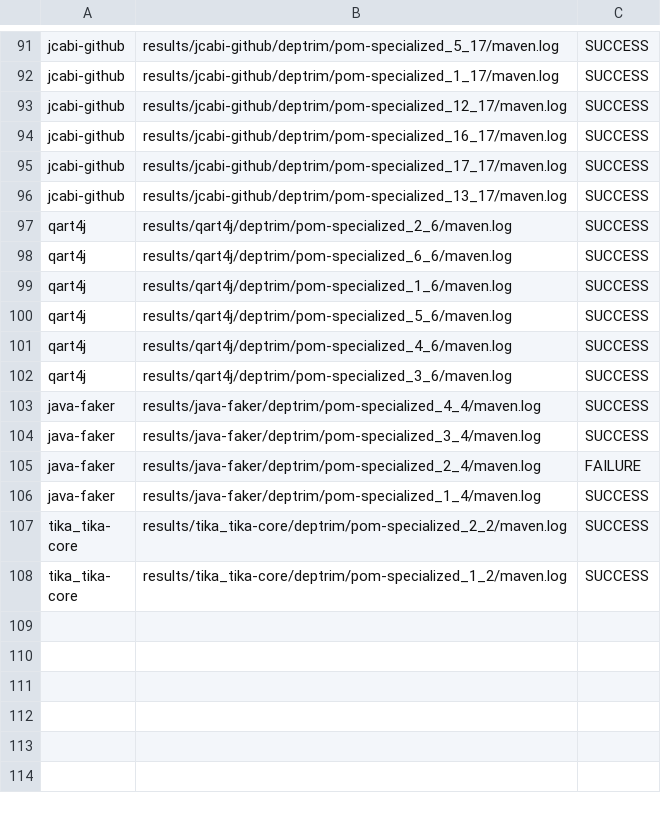
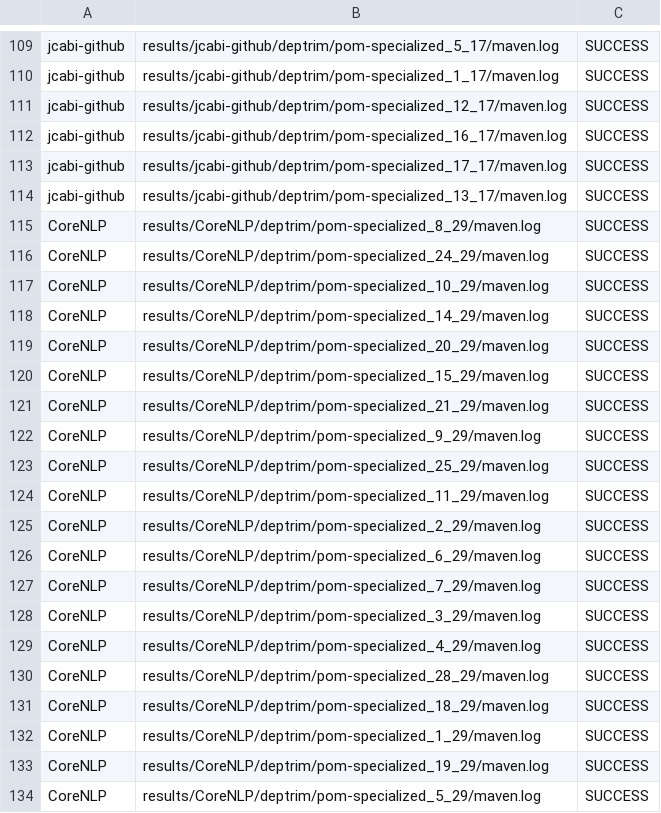
Before and after one commit to ASSERT-KTH/deptrim-experiments, a CSV file: pipeline/csv/RQ1/pom-specialized-build-result-logs.csv, drawn as a sheet; only a part is shown, gaps mark what is left out; the shorter side is filled out with more unchanged rows; the diff covers the shown part only; the diff names each change by its address in the sheet, - before the commit and + after, or states it on an @@ line.

```diff
--- a/pipeline/csv/RQ1/pom-specialized-build-result-logs.csv
+++ b/pipeline/csv/RQ1/pom-specialized-build-result-logs.csv
+row 115: CoreNLP | results/CoreNLP/deptrim/pom-specialized_8_29/maven.log | SUCCESS
+row 116: CoreNLP | results/CoreNLP/deptrim/pom-specialized_24_29/maven.log | SUCCESS
+row 117: CoreNLP | results/CoreNLP/deptrim/pom-specialized_10_29/maven.log | SUCCESS
+row 118: CoreNLP | results/CoreNLP/deptrim/pom-specialized_14_29/maven.log | SUCCESS
+row 119: CoreNLP | results/CoreNLP/deptrim/pom-specialized_20_29/maven.log | SUCCESS
+row 120: CoreNLP | results/CoreNLP/deptrim/pom-specialized_15_29/maven.log | SUCCESS
+row 121: CoreNLP | results/CoreNLP/deptrim/pom-specialized_21_29/maven.log | SUCCESS
+row 122: CoreNLP | results/CoreNLP/deptrim/pom-specialized_9_29/maven.log | SUCCESS
+row 123: CoreNLP | results/CoreNLP/deptrim/pom-specialized_25_29/maven.log | SUCCESS
+row 124: CoreNLP | results/CoreNLP/deptrim/pom-specialized_11_29/maven.log | SUCCESS
+row 125: CoreNLP | results/CoreNLP/deptrim/pom-specialized_2_29/maven.log | SUCCESS
+row 126: CoreNLP | results/CoreNLP/deptrim/pom-specialized_6_29/maven.log | SUCCESS
+row 127: CoreNLP | results/CoreNLP/deptrim/pom-specialized_7_29/maven.log | SUCCESS
+row 128: CoreNLP | results/CoreNLP/deptrim/pom-specialized_3_29/maven.log | SUCCESS
+row 129: CoreNLP | results/CoreNLP/deptrim/pom-specialized_4_29/maven.log | SUCCESS
+row 130: CoreNLP | results/CoreNLP/deptrim/pom-specialized_28_29/maven.log | SUCCESS
+row 131: CoreNLP | results/CoreNLP/deptrim/pom-specialized_18_29/maven.log | SUCCESS
+row 132: CoreNLP | results/CoreNLP/deptrim/pom-specialized_1_29/maven.log | SUCCESS
+row 133: CoreNLP | results/CoreNLP/deptrim/pom-specialized_19_29/maven.log | SUCCESS
+row 134: CoreNLP | results/CoreNLP/deptrim/pom-specialized_5_29/maven.log | SUCCESS
```
Also changed, not shown: 27 added rows elsewhere in this file, pipeline/csv/Descriptive/depclean-results.csv, pipeline/csv/RQ1/pom-totally-specialized-build-result-logs.csv, 12 other files.
